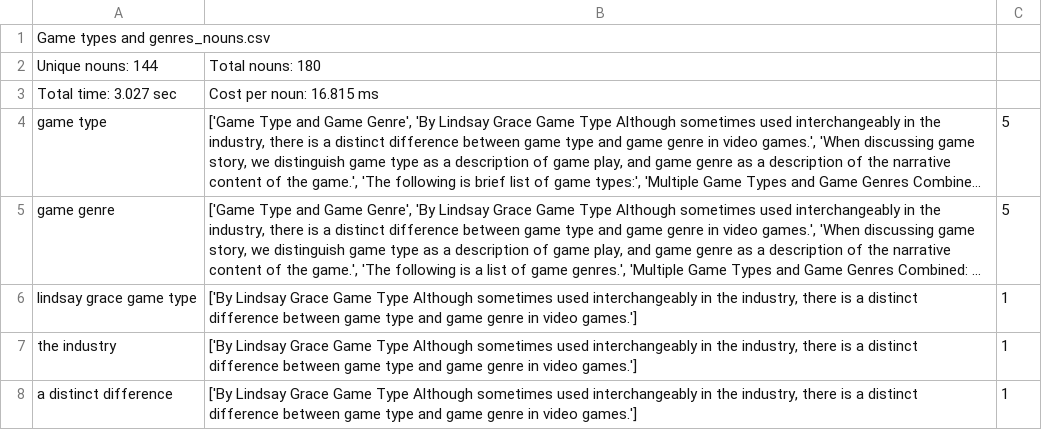
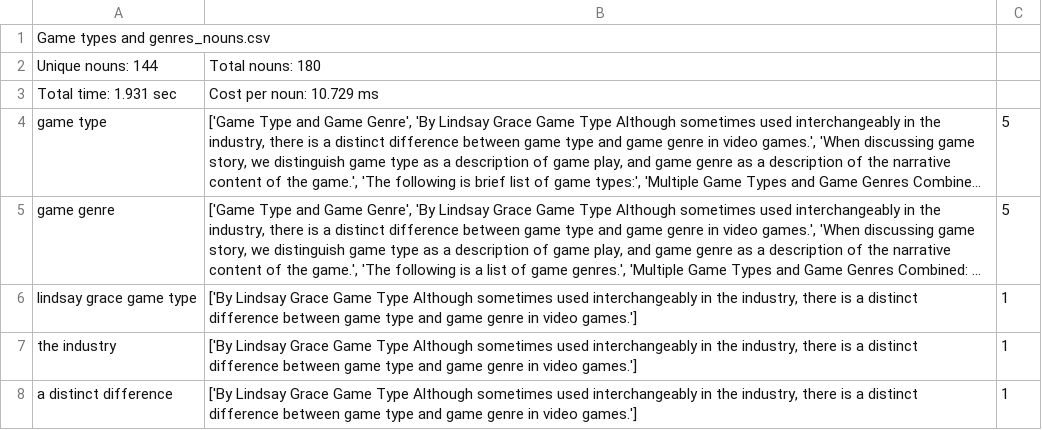
Before and after one commit to kadirnour/boeing-naturallanguageprocessing-fork, a CSV file: Parser/output/Game types and genres_nouns.csv, drawn as a sheet; only a part is shown; long unchanged cells end in …; the diff names each change by its address in the sheet, - before the commit and + after, or states it on an @@ line.

```diff
--- a/Parser/output/Game types and genres_nouns.csv
+++ b/Parser/output/Game types and genres_nouns.csv
-A3: Total time: 3.027 sec
+A3: Total time: 1.931 sec
-B3: Cost per noun: 16.815 ms
+B3: Cost per noun: 10.729 ms
```
Also changed, not shown: 5 other files.
